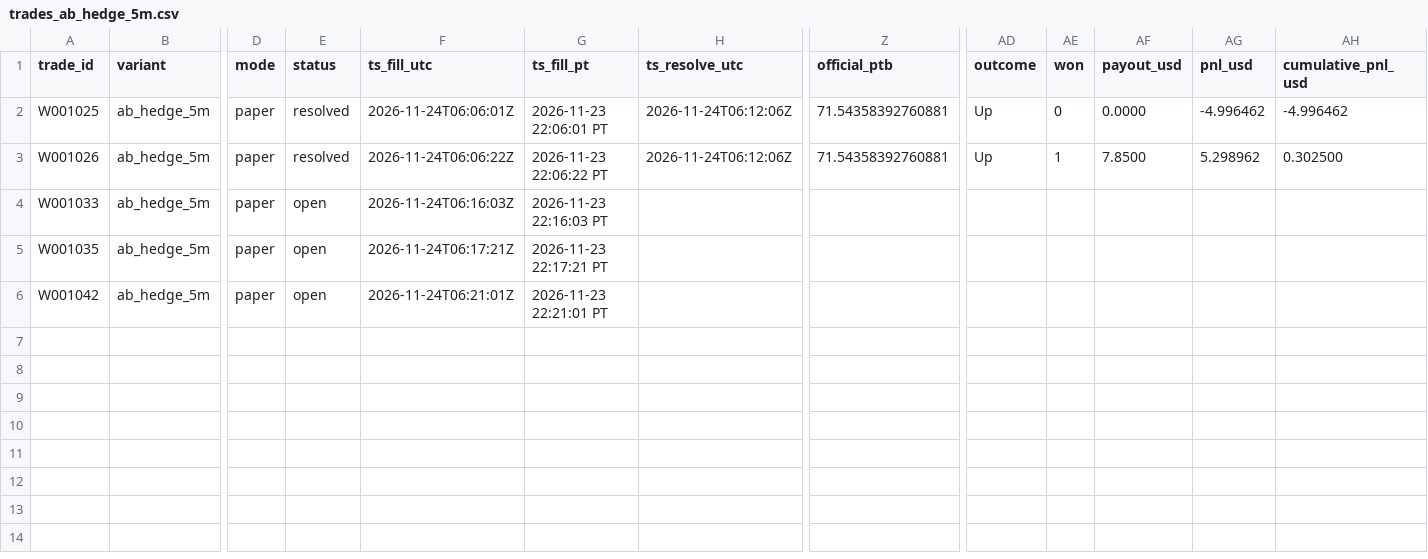
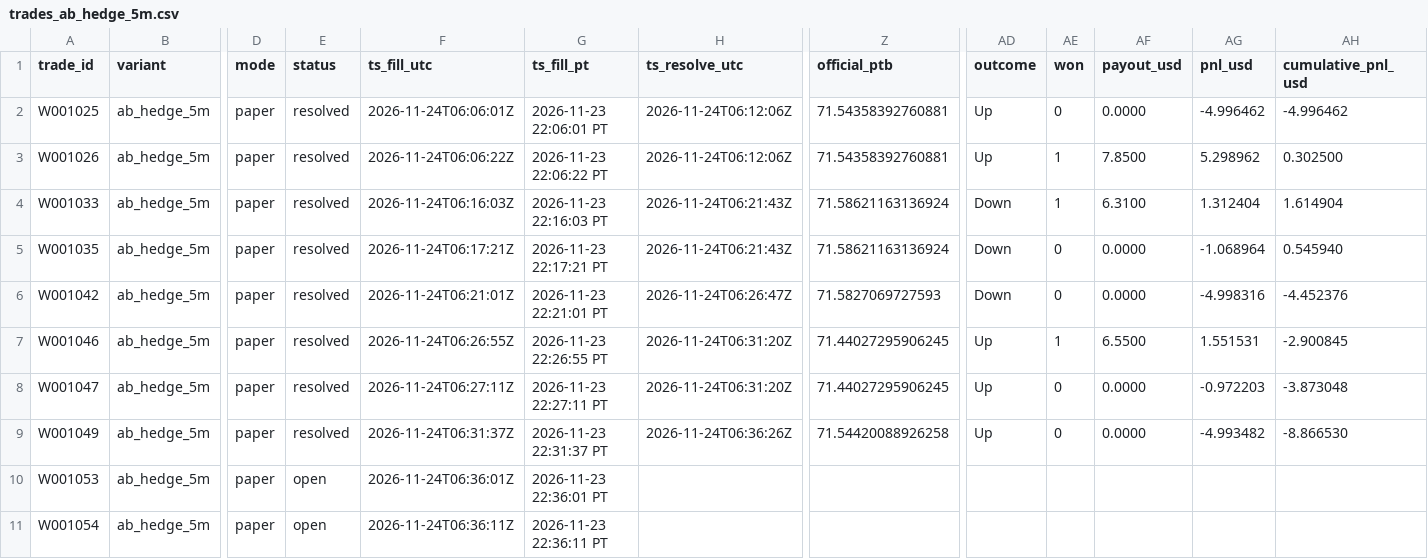
Before and after one commit to michaeldeuchar-dotcom/sol-paper-bot, a CSV file: data/week2/trades_ab_hedge_5m.csv, drawn as a sheet; only a part is shown, gaps mark what is left out; rows hold the shown columns only; the diff names each change by its address in the sheet, - before the commit and + after, or states it on an @@ line.

```diff
--- a/data/week2/trades_ab_hedge_5m.csv
+++ b/data/week2/trades_ab_hedge_5m.csv
-E4:E6 (status): open
+E4:E6 (status): resolved
-H4:H5 (ts_resolve_utc): (empty)
+H4:H5 (ts_resolve_utc): 2026-11-24T06:21:43Z
-Z4:Z5 (official_ptb): (empty)
+Z4:Z5 (official_ptb): 71.58621163136924
-AD4:AD6 (outcome): (empty)
+AD4:AD6 (outcome): Down
-AE4 (won): (empty)
+AE4 (won): 1
-AF4 (payout_usd): (empty)
+AF4 (payout_usd): 6.3100
-AG4 (pnl_usd): (empty)
+AG4 (pnl_usd): 1.312404
-AH4 (cumulative_pnl_usd): (empty)
+AH4 (cumulative_pnl_usd): 1.614904
-AE5:AE6 (won): (empty)
+AE5:AE6 (won): 0
-AF5:AF6 (payout_usd): (empty)
+AF5:AF6 (payout_usd): 0.0000
-AG5 (pnl_usd): (empty)
+AG5 (pnl_usd): -1.068964
-AH5 (cumulative_pnl_usd): (empty)
+AH5 (cumulative_pnl_usd): 0.545940
-H6 (ts_resolve_utc): (empty)
+H6 (ts_resolve_utc): 2026-11-24T06:26:47Z
-Z6 (official_ptb): (empty)
+Z6 (official_ptb): 71.5827069727593
-AG6 (pnl_usd): (empty)
+AG6 (pnl_usd): -4.998316
-AH6 (cumulative_pnl_usd): (empty)
+AH6 (cumulative_pnl_usd): -4.452376
+row 7: W001046 | ab_hedge_5m | paper | resolved | 2026-11-24T06:26:55Z | 2026-11-23 22:26:55 PT | 2026-11-24T06:31:20Z | 71.44027295906245 | Up | 1 | 6.5500 | 1.551531 | -2.900845
+row 8: W001047 | ab_hedge_5m | paper | resolved | 2026-11-24T06:27:11Z | 2026-11-23 22:27:11 PT | 2026-11-24T06:31:20Z | 71.44027295906245 | Up | 0 | 0.0000 | -0.972203 | -3.873048
+row 9: W001049 | ab_hedge_5m | paper | resolved | 2026-11-24T06:31:37Z | 2026-11-23 22:31:37 PT | 2026-11-24T06:36:26Z | 71.54420088926258 | Up | 0 | 0.0000 | -4.993482 | -8.866530
+row 10: W001053 | ab_hedge_5m | paper | open | 2026-11-24T06:36:01Z | 2026-11-23 22:36:01 PT
+row 11: W001054 | ab_hedge_5m | paper | open | 2026-11-24T06:36:11Z | 2026-11-23 22:36:11 PT
```
Also changed, not shown: data/week2/ab_hedge_pairs.csv, data/week2/cash_out_exits.csv, 12 other files.
